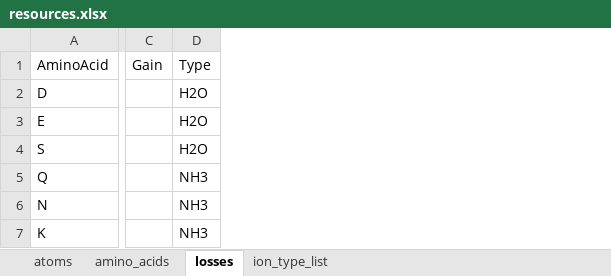
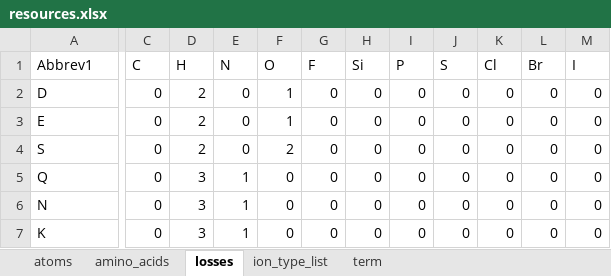
Before and after one commit to bnmoore/Fragmentor, an Excel workbook: resources.xlsx, sheet losses, drawn as a sheet; only a part is shown, gaps mark what is left out; values as stored, in another font and other column widths than the file's, no borders; removed rows and columns are numbered as before the commit, all else as after; rows hold the shown columns only; the diff covers the shown part only; the diff names each change by its address in the sheet, - before the commit and + after, or states it on an @@ line.

```diff
--- a/resources.xlsx (sheet losses)
+++ b/resources.xlsx (sheet losses)
+sheet tab: term
-column C, empty
-column D, rows 2-7: H2O | H2O | H2O | NH3 | NH3 | NH3
+column C, rows 2-7: all 0
+column D, rows 2-7: 2 | 2 | 2 | 3 | 3 | 3
+column E, rows 2-7: 0 | 0 | 0 | 1 | 1 | 1
+column F, rows 2-7: 1 | 1 | 2 | 0 | 0 | 0
+column G, rows 2-7: all 0
+column H, rows 2-7: all 0
+column I, rows 2-7: all 0
+column J, rows 2-7: all 0
+column K, rows 2-7: all 0
+column L, rows 2-7: all 0
+column M, rows 2-7: all 0
-row 1: AminoAcid | Gain | Type
+row 1: Abbrev1 | C | H | N | O | F | Si | P | S | Cl | Br | I
```
Also changed, not shown: 3 added columns elsewhere in this sheet, sheet amino_acids, sheet ion_type_list, 5 other files.
